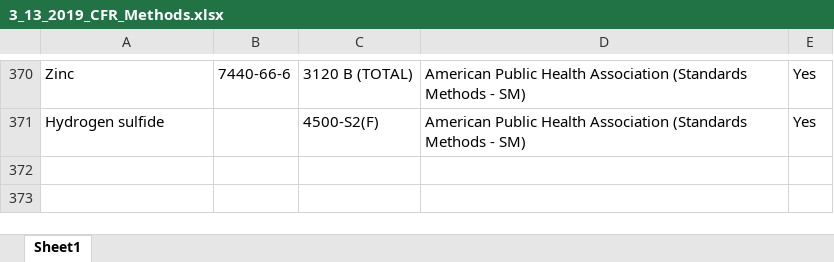
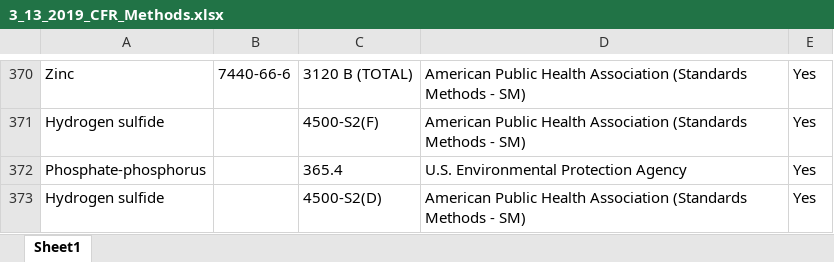
Before and after one commit to OR-Dept-Environmental-Quality/EDD_Data_QC, an Excel workbook: 3_13_2019_CFR_Methods.xlsx, sheet Sheet1, drawn as a sheet; only a part is shown, gaps mark what is left out; values as stored, in another font and other column widths than the file's, no borders; the diff names each change by its address in the sheet, - before the commit and + after, or states it on an @@ line.

```diff
--- a/3_13_2019_CFR_Methods.xlsx (sheet Sheet1)
+++ b/3_13_2019_CFR_Methods.xlsx (sheet Sheet1)
+row 372: Phosphate-phosphorus |  | 365.4 | U.S. Environmental Protection Agency | Yes
+row 373: Hydrogen sulfide |  | 4500-S2(D) | American Public Health Association (Standards Methods - SM) | Yes
```
Also changed, not shown: 1 other file.
